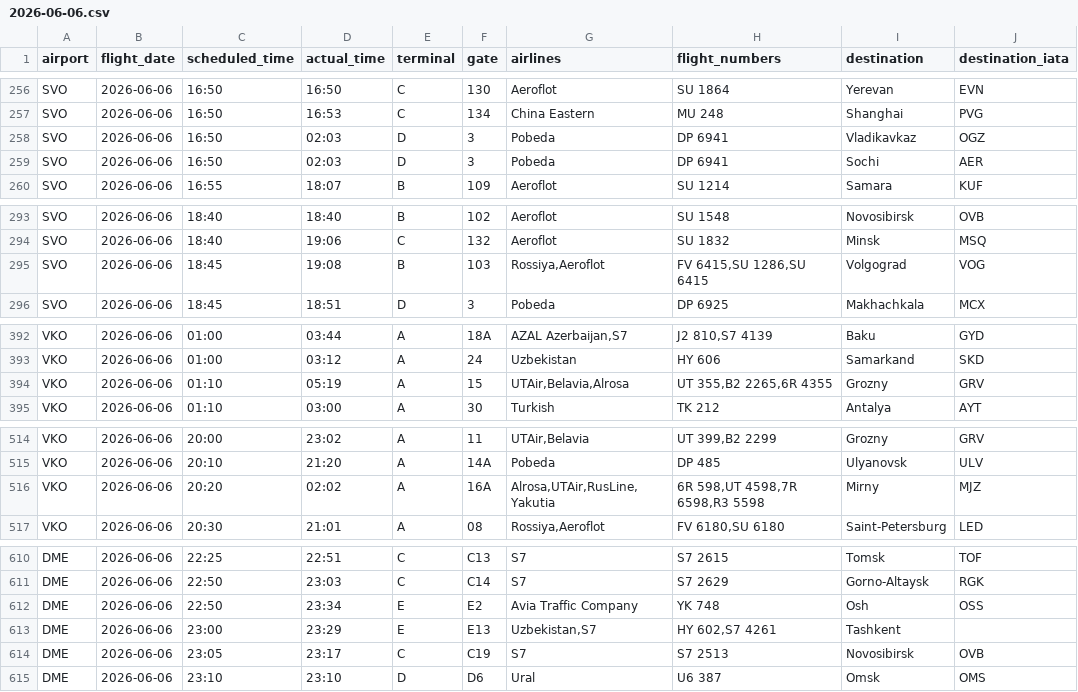
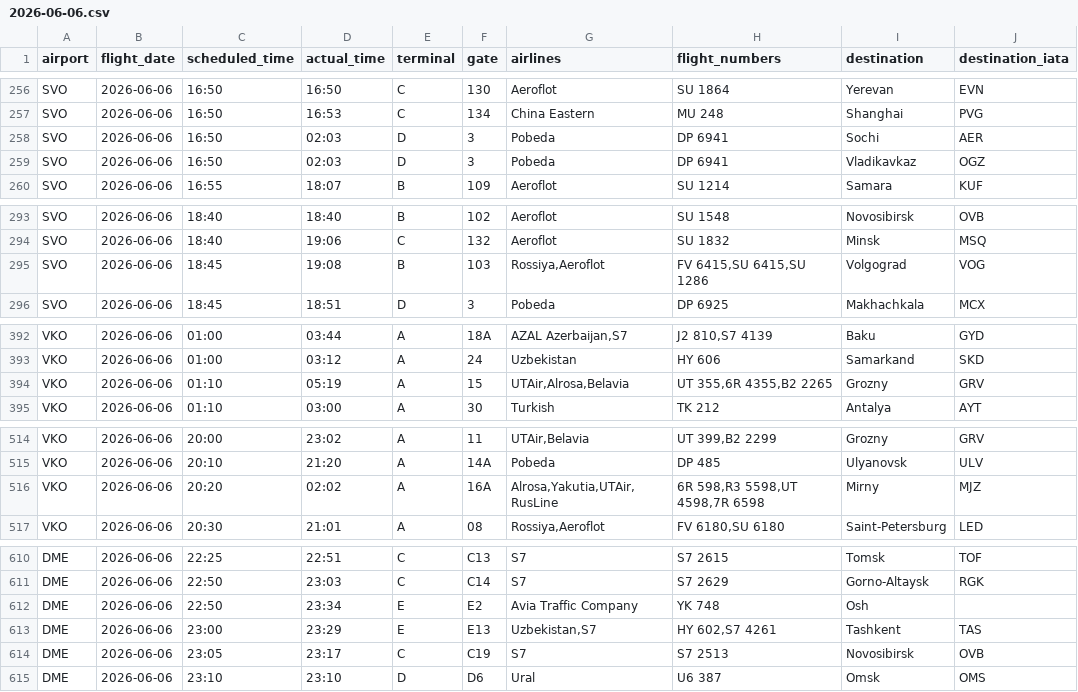
Before and after one commit to vitdmit/moscow-airports-botCLaude, a CSV file: data/daily/2026-06-06.csv, drawn as a sheet; only a part is shown, gaps mark what is left out; the diff covers the shown part only.

```diff
--- a/data/daily/2026-06-06.csv
+++ b/data/daily/2026-06-06.csv
@@ -257,4 +257,4 @@ SVO,2026-06-06,16:50,16:50,C,130,Aeroflot,SU 1864,Yerevan,EVN
 SVO,2026-06-06,16:50,16:53,C,134,China Eastern,MU 248,Shanghai,PVG
+SVO,2026-06-06,16:50,02:03,D,3,Pobeda,DP 6941,Sochi,AER
 SVO,2026-06-06,16:50,02:03,D,3,Pobeda,DP 6941,Vladikavkaz,OGZ
-SVO,2026-06-06,16:50,02:03,D,3,Pobeda,DP 6941,Sochi,AER
 SVO,2026-06-06,16:55,18:07,B,109,Aeroflot,SU 1214,Samara,KUF
@@ -294,3 +294,3 @@ SVO,2026-06-06,18:40,18:40,B,102,Aeroflot,SU 1548,Novosibirsk,OVB
 SVO,2026-06-06,18:40,19:06,C,132,Aeroflot,SU 1832,Minsk,MSQ
-SVO,2026-06-06,18:45,19:08,B,103,"Rossiya,Aeroflot","FV 6415,SU 1286,SU 6415",Volgograd,VOG
+SVO,2026-06-06,18:45,19:08,B,103,"Rossiya,Aeroflot","FV 6415,SU 6415,SU 1286",Volgograd,VOG
 SVO,2026-06-06,18:45,18:51,D,3,Pobeda,DP 6925,Makhachkala,MCX
@@ -393,3 +393,3 @@ VKO,2026-06-06,01:00,03:44,A,18A,"AZAL Azerbaijan,S7","J2 810,S7 4139",Baku,GYD
 VKO,2026-06-06,01:00,03:12,A,24,Uzbekistan,HY 606,Samarkand,SKD
-VKO,2026-06-06,01:10,05:19,A,15,"UTAir,Belavia,Alrosa","UT 355,B2 2265,6R 4355",Grozny,GRV
+VKO,2026-06-06,01:10,05:19,A,15,"UTAir,Alrosa,Belavia","UT 355,6R 4355,B2 2265",Grozny,GRV
 VKO,2026-06-06,01:10,03:00,A,30,Turkish,TK 212,Antalya,AYT
@@ -515,3 +515,3 @@ VKO,2026-06-06,20:00,23:02,A,11,"UTAir,Belavia","UT 399,B2 2299",Grozny,GRV
 VKO,2026-06-06,20:10,21:20,A,14A,Pobeda,DP 485,Ulyanovsk,ULV
-VKO,2026-06-06,20:20,02:02,A,16A,"Alrosa,UTAir,RusLine,Yakutia","6R 598,UT 4598,7R 6598,R3 5598",Mirny,MJZ
+VKO,2026-06-06,20:20,02:02,A,16A,"Alrosa,Yakutia,UTAir,RusLine","6R 598,R3 5598,UT 4598,7R 6598",Mirny,MJZ
 VKO,2026-06-06,20:30,21:01,A,08,"Rossiya,Aeroflot","FV 6180,SU 6180",Saint-Petersburg,LED
@@ -611,4 +611,4 @@ DME,2026-06-06,22:25,22:51,C,C13,S7,S7 2615,Tomsk,TOF
 DME,2026-06-06,22:50,23:03,C,C14,S7,S7 2629,Gorno-Altaysk,RGK
-DME,2026-06-06,22:50,23:34,E,E2,Avia Traffic Company,YK 748,Osh,OSS
-DME,2026-06-06,23:00,23:29,E,E13,"Uzbekistan,S7","HY 602,S7 4261",Tashkent,
+DME,2026-06-06,22:50,23:34,E,E2,Avia Traffic Company,YK 748,Osh,
+DME,2026-06-06,23:00,23:29,E,E13,"Uzbekistan,S7","HY 602,S7 4261",Tashkent,TAS
 DME,2026-06-06,23:05,23:17,C,C19,S7,S7 2513,Novosibirsk,OVB
```
Also changed, not shown: 1 moved row and 1 edited cell elsewhere in this file, 1 other file.
